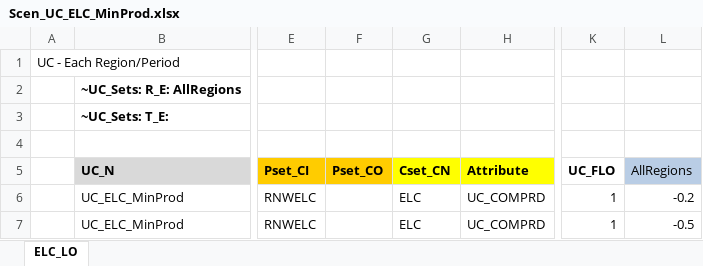
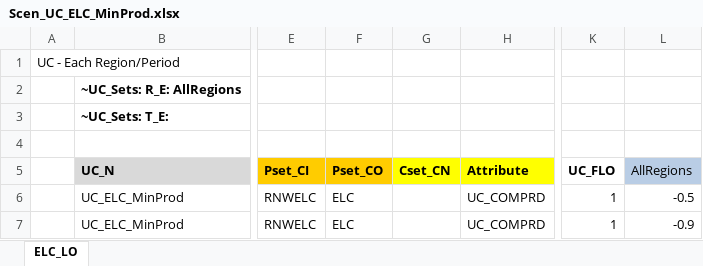
Before and after one commit to Tamenew/MANU2025, an Excel workbook: SuppXLS/Scen_UC_ELC_MinProd.xlsx, sheet ELC_LO, drawn as a sheet; only a part is shown, gaps mark what is left out; values as stored, in another font and other column widths than the file's, no borders; charts and pictures not drawn; the diff names each change by its address in the sheet, - before the commit and + after, or states it on an @@ line.

```diff
--- a/SuppXLS/Scen_UC_ELC_MinProd.xlsx (sheet ELC_LO)
+++ b/SuppXLS/Scen_UC_ELC_MinProd.xlsx (sheet ELC_LO)
-F6:F7 (Pset_CO): (empty)
+F6:F7 (Pset_CO): ELC
-G6:G7 (Cset_CN): ELC
+G6:G7 (Cset_CN): (empty)
-L6 (AllRegions): -0.2
+L6 (AllRegions): -0.5
-L7 (AllRegions): -0.5
+L7 (AllRegions): -0.9
```
Also changed, not shown: SuppXLS/Scen_UC_MANHEAT_MinProd.xlsx.
